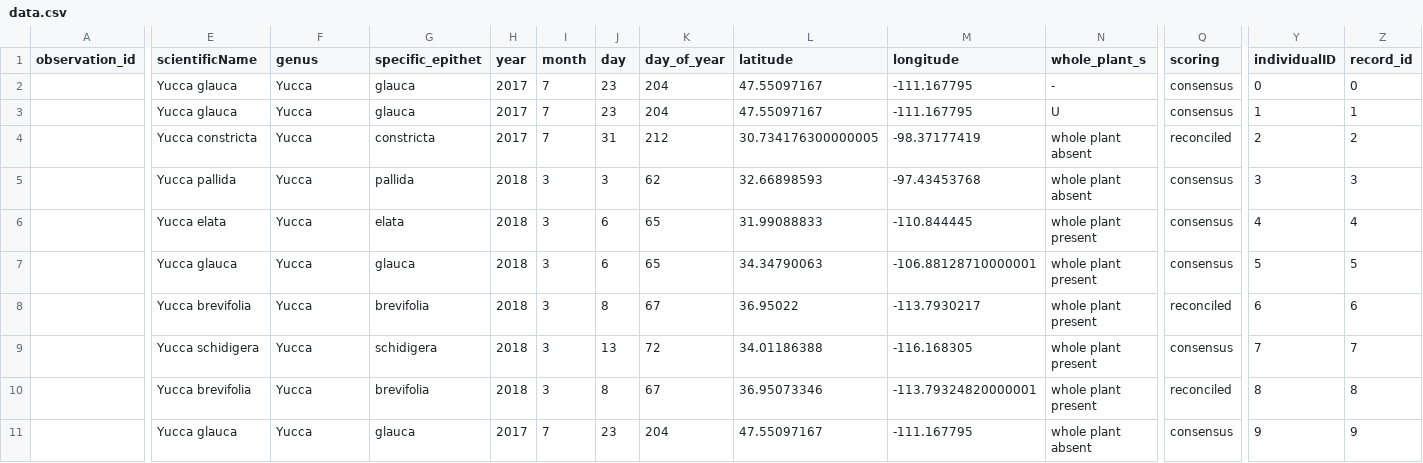
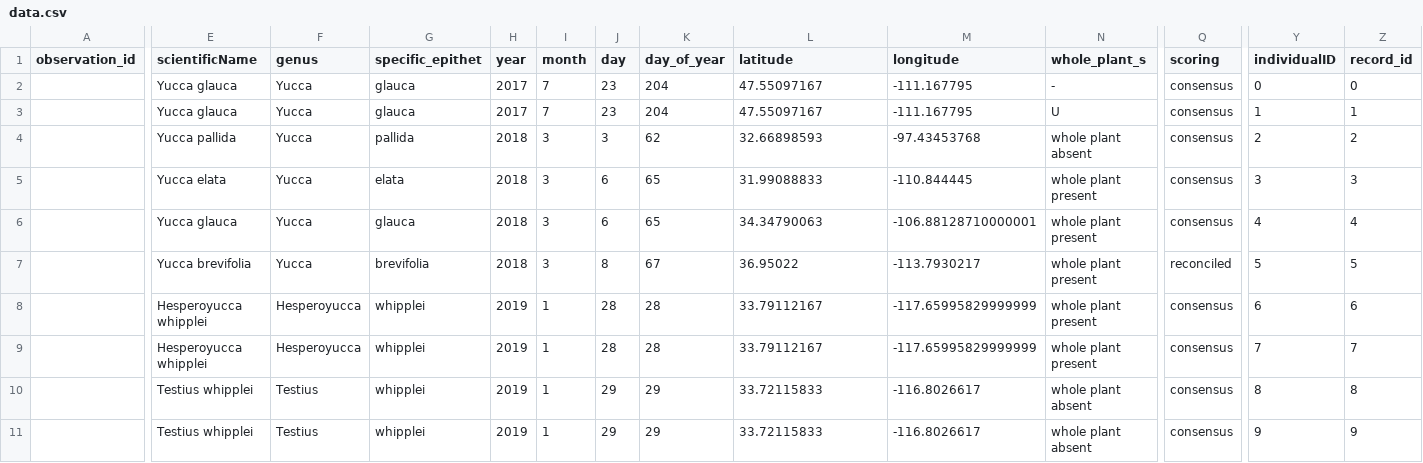
Before and after one commit to biocodellc/ppo-data-pipeline, a CSV file: test_data/image_scoring/processed/data.csv, drawn as a sheet; only a part is shown, gaps mark what is left out; removed rows and columns are numbered as before the commit, all else as after; rows hold the shown columns only; the diff covers the shown part only; the diff names each change by its address in the sheet, - before the commit and + after, or states it on an @@ line.

```diff
--- a/test_data/image_scoring/processed/data.csv
+++ b/test_data/image_scoring/processed/data.csv
-row 4:  | Yucca constricta | Yucca | constricta | 2017 | 7 | 31 | 212 | 30.734176300000005 | -98.37177419 | whole plant absent | reconciled | 2 | 2
-Y4 (individualID): 3
+Y4 (individualID): 2
-Z4 (record_id): 3
+Z4 (record_id): 2
-Y5 (individualID): 4
+Y5 (individualID): 3
-Z5 (record_id): 4
+Z5 (record_id): 3
-Y6 (individualID): 5
+Y6 (individualID): 4
-Z6 (record_id): 5
+Z6 (record_id): 4
-Y7 (individualID): 6
+Y7 (individualID): 5
-Z7 (record_id): 6
+Z7 (record_id): 5
-row 9:  | Yucca schidigera | Yucca | schidigera | 2018 | 3 | 13 | 72 | 34.01186388 | -116.168305 | whole plant present | consensus | 7 | 7
+row 8:  | Hesperoyucca whipplei | Hesperoyucca | whipplei | 2019 | 1 | 28 | 28 | 33.79112167 | -117.65995829999999 | whole plant present | consensus | 6 | 6
+row 9:  | Hesperoyucca whipplei | Hesperoyucca | whipplei | 2019 | 1 | 28 | 28 | 33.79112167 | -117.65995829999999 | whole plant present | consensus | 7 | 7
-E10 (scientificName): Yucca brevifolia
+E10 (scientificName): Testius whipplei
-F10 (genus): Yucca
+F10 (genus): Testius
-G10 (specific_epithet): brevifolia
+G10 (specific_epithet): whipplei
-H10 (year): 2018
+H10 (year): 2019
-I10 (month): 3
+I10 (month): 1
-J10 (day): 8
+J10 (day): 29
-K10 (day_of_year): 67
+K10 (day_of_year): 29
-L10 (latitude): 36.95073346
+L10 (latitude): 33.72115833
-M10 (longitude): -113.79324820000001
+M10 (longitude): -116.8026617
-N10 (whole_plant_s): whole plant present
+N10 (whole_plant_s): whole plant absent
-Q10 (scoring): reconciled
+Q10 (scoring): consensus
-row 11:  | Yucca glauca | Yucca | glauca | 2017 | 7 | 23 | 204 | 47.55097167 | -111.167795 | whole plant absent | consensus | 9 | 9
+row 11:  | Testius whipplei | Testius | whipplei | 2019 | 1 | 29 | 29 | 33.72115833 | -116.8026617 | whole plant absent | consensus | 9 | 9
```
Also changed, not shown: 1 edited cell elsewhere in this file, projects/image_scoring/phenophase_descriptions.csv, test_data/image_scoring/input/image_scoring.csv, 4 other files.
